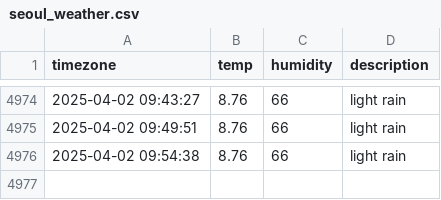
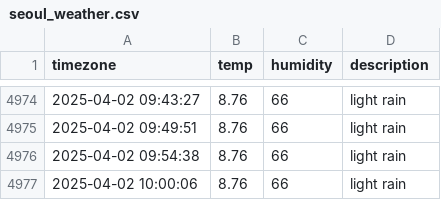
Before and after one commit to ChewchewLouis/seoul_weather, a CSV file: seoul_weather.csv, drawn as a sheet; only a part is shown, gaps mark what is left out; the diff names each change by its address in the sheet, - before the commit and + after, or states it on an @@ line.

```diff
--- a/seoul_weather.csv
+++ b/seoul_weather.csv
+row 4977: 2025-04-02 10:00:06 | 8.76 | 66 | light rain
```
